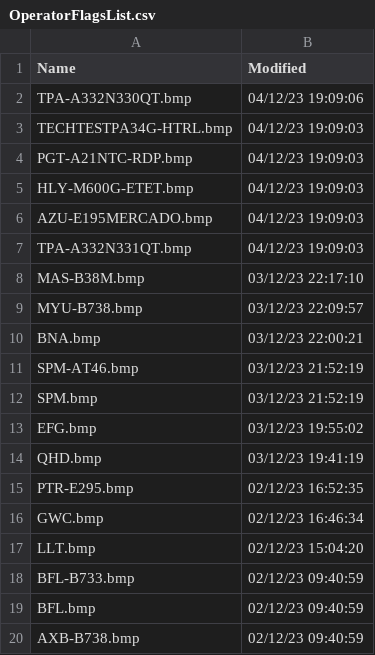
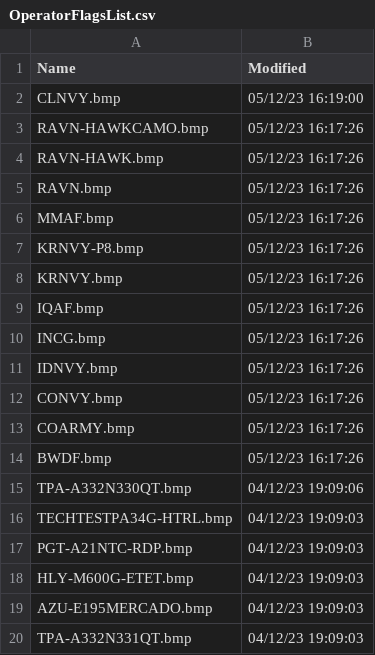
Before and after one commit to dziban303/VRSOperatorFlags, a CSV file: OperatorFlagsList.csv, drawn as a sheet; only a part is shown; the shorter side is filled out with more unchanged rows.

```diff
--- a/OperatorFlagsList.csv
+++ b/OperatorFlagsList.csv
@@ -1,2 +1,15 @@
 Name,Modified
+CLNVY.bmp,05/12/23 16:19:00
+RAVN-HAWKCAMO.bmp,05/12/23 16:17:26
+RAVN-HAWK.bmp,05/12/23 16:17:26
+RAVN.bmp,05/12/23 16:17:26
+MMAF.bmp,05/12/23 16:17:26
+KRNVY-P8.bmp,05/12/23 16:17:26
+KRNVY.bmp,05/12/23 16:17:26
+IQAF.bmp,05/12/23 16:17:26
+INCG.bmp,05/12/23 16:17:26
+IDNVY.bmp,05/12/23 16:17:26
+CONVY.bmp,05/12/23 16:17:26
+COARMY.bmp,05/12/23 16:17:26
+BWDF.bmp,05/12/23 16:17:26
 TPA-A332N330QT.bmp,04/12/23 19:09:06
```
Also changed, not shown: 1 other file.
